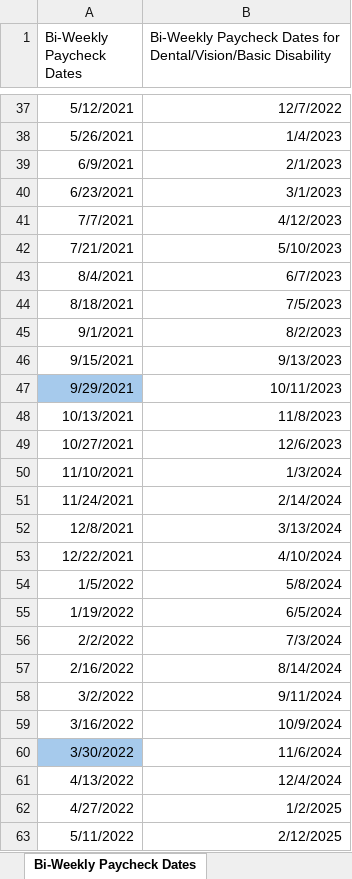
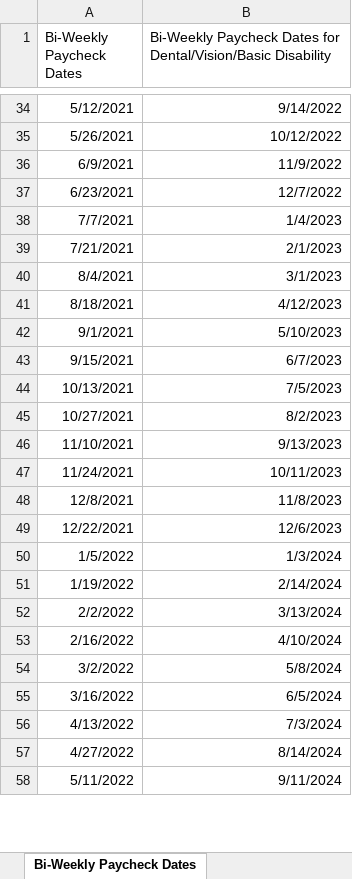
Before and after one commit to awidjaja1/RPA, an Excel workbook: Input_Files/BiWeekly Paycheck Dates.xlsx, sheet Bi-Weekly Paycheck Dates, drawn as a sheet; only a part is shown, gaps mark what is left out; values as stored, in another font and other column widths than the file's, no borders; removed rows and columns are numbered as before the commit, all else as after; the diff covers the shown part only; the diff names each change by its address in the sheet, - before the commit and + after, or states it on an @@ line.

```diff
--- a/Input_Files/BiWeekly Paycheck Dates.xlsx (sheet Bi-Weekly Paycheck Dates)
+++ b/Input_Files/BiWeekly Paycheck Dates.xlsx (sheet Bi-Weekly Paycheck Dates)
-B34: 12/7/2022
+B34: 9/14/2022
-B35: 1/4/2023
+B35: 10/12/2022
-B36: 2/1/2023
+B36: 11/9/2022
-B37: 3/1/2023
+B37: 12/7/2022
-B38: 4/12/2023
+B38: 1/4/2023
-B39: 5/10/2023
+B39: 2/1/2023
-B40: 6/7/2023
+B40: 3/1/2023
-B41: 7/5/2023
+B41: 4/12/2023
-B42: 8/2/2023
+B42: 5/10/2023
-B43: 9/13/2023
+B43: 6/7/2023
-row 47: 9/29/2021 | 10/11/2023
-B44: 11/8/2023
+B44: 7/5/2023
-B45: 12/6/2023
+B45: 8/2/2023
-B46: 1/3/2024
+B46: 9/13/2023
-B47: 2/14/2024
+B47: 10/11/2023
-B48: 3/13/2024
+B48: 11/8/2023
-B49: 4/10/2024
+B49: 12/6/2023
-B50: 5/8/2024
+B50: 1/3/2024
-B51: 6/5/2024
+B51: 2/14/2024
-B52: 7/3/2024
+B52: 3/13/2024
-B53: 8/14/2024
+B53: 4/10/2024
-B54: 9/11/2024
+B54: 5/8/2024
-B55: 10/9/2024
+B55: 6/5/2024
-row 60: 3/30/2022 | 11/6/2024
-B56: 12/4/2024
+B56: 7/3/2024
-B57: 1/2/2025
+B57: 8/14/2024
-B58: 2/12/2025
+B58: 9/11/2024
```
Also changed, not shown: 11 removed rows and 40 edited cells elsewhere in this sheet, Scripts/test_color.xlsx, 11 other files.
